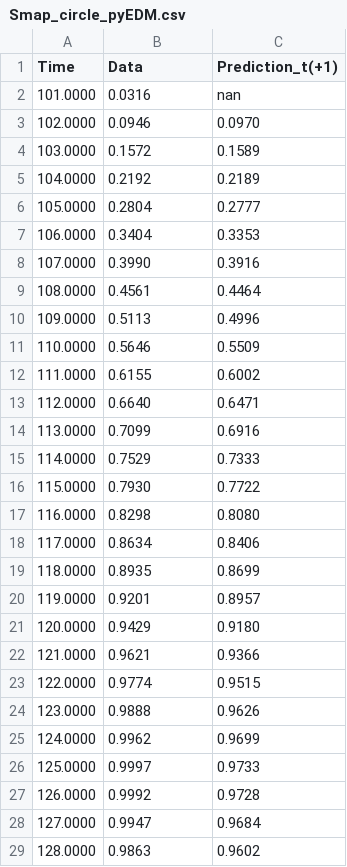
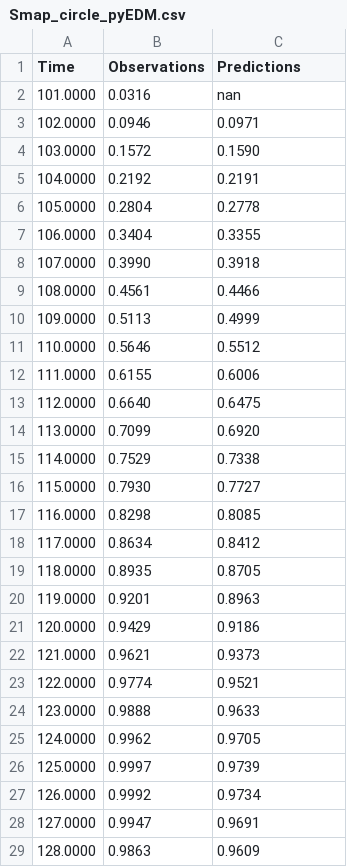
Before and after one commit to SugiharaLab/pyEDM, a CSV file: EDM/data/Smap_circle_pyEDM.csv, drawn as a sheet; only a part is shown; the diff covers the shown part only.

```diff
--- a/EDM/data/Smap_circle_pyEDM.csv
+++ b/EDM/data/Smap_circle_pyEDM.csv
@@ -1,29 +1,29 @@
-Time,Data,Prediction_t(+1)
+Time,Observations,Predictions
 101.0000,0.0316,nan
-102.0000,0.0946,0.0970
-103.0000,0.1572,0.1589
-104.0000,0.2192,0.2189
-105.0000,0.2804,0.2777
-106.0000,0.3404,0.3353
-107.0000,0.3990,0.3916
-108.0000,0.4561,0.4464
-109.0000,0.5113,0.4996
-110.0000,0.5646,0.5509
-111.0000,0.6155,0.6002
-112.0000,0.6640,0.6471
-113.0000,0.7099,0.6916
-114.0000,0.7529,0.7333
-115.0000,0.7930,0.7722
-116.0000,0.8298,0.8080
-117.0000,0.8634,0.8406
-118.0000,0.8935,0.8699
-119.0000,0.9201,0.8957
-120.0000,0.9429,0.9180
-121.0000,0.9621,0.9366
-122.0000,0.9774,0.9515
-123.0000,0.9888,0.9626
-124.0000,0.9962,0.9699
-125.0000,0.9997,0.9733
-126.0000,0.9992,0.9728
-127.0000,0.9947,0.9684
-128.0000,0.9863,0.9602
+102.0000,0.0946,0.0971
+103.0000,0.1572,0.1590
+104.0000,0.2192,0.2191
+105.0000,0.2804,0.2778
+106.0000,0.3404,0.3355
+107.0000,0.3990,0.3918
+108.0000,0.4561,0.4466
+109.0000,0.5113,0.4999
+110.0000,0.5646,0.5512
+111.0000,0.6155,0.6006
+112.0000,0.6640,0.6475
+113.0000,0.7099,0.6920
+114.0000,0.7529,0.7338
+115.0000,0.7930,0.7727
+116.0000,0.8298,0.8085
+117.0000,0.8634,0.8412
+118.0000,0.8935,0.8705
+119.0000,0.9201,0.8963
+120.0000,0.9429,0.9186
+121.0000,0.9621,0.9373
+122.0000,0.9774,0.9521
+123.0000,0.9888,0.9633
+124.0000,0.9962,0.9705
+125.0000,0.9997,0.9739
+126.0000,0.9992,0.9734
+127.0000,0.9947,0.9691
+128.0000,0.9863,0.9609
```
Also changed, not shown: 68 edited cells elsewhere in this file, EDM/data/Smap_embd_block_3sp_pyEDM.csv, EDM/data/Smplx_E3_block_3sp_pyEDM.csv, 20 other files.
